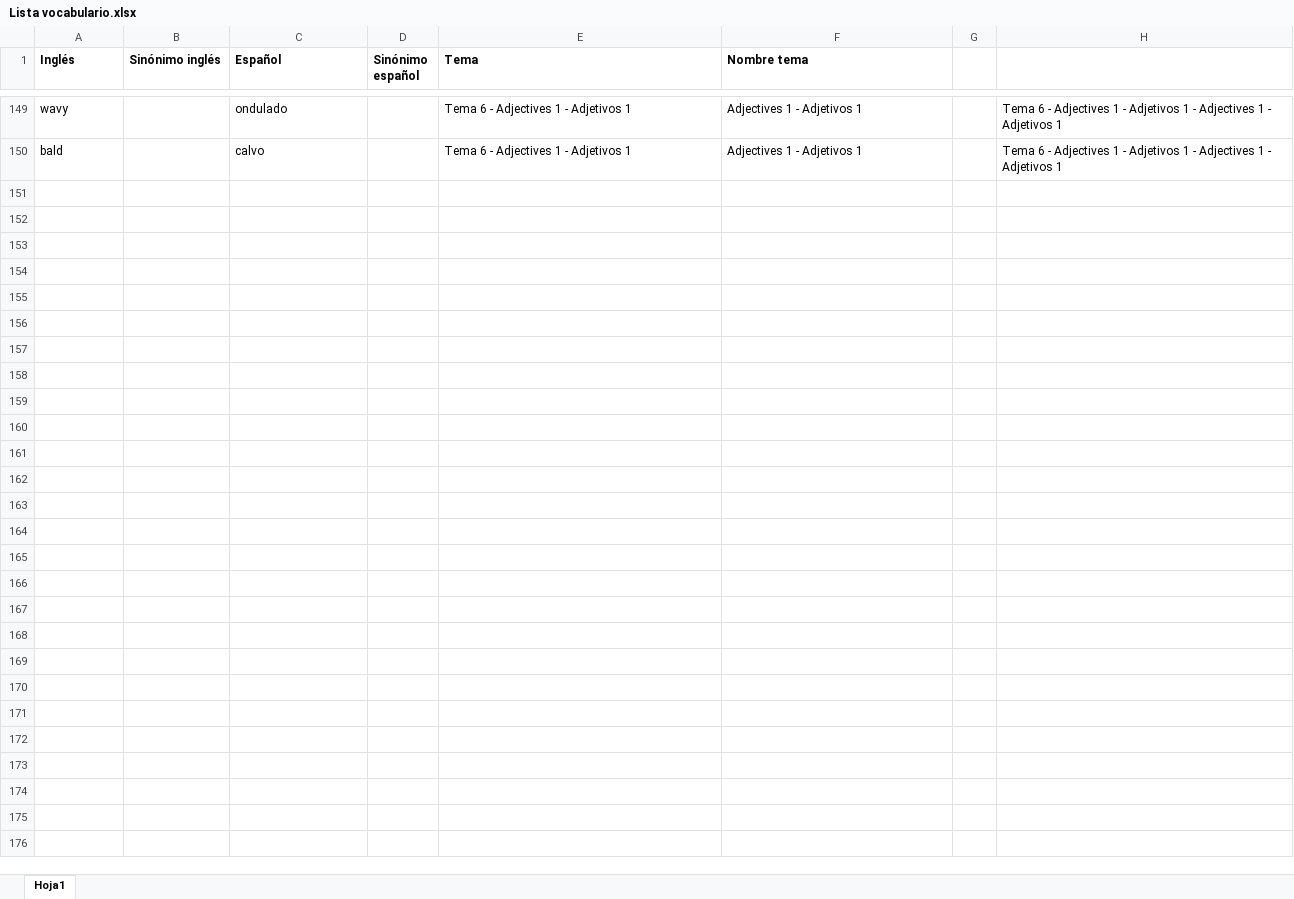
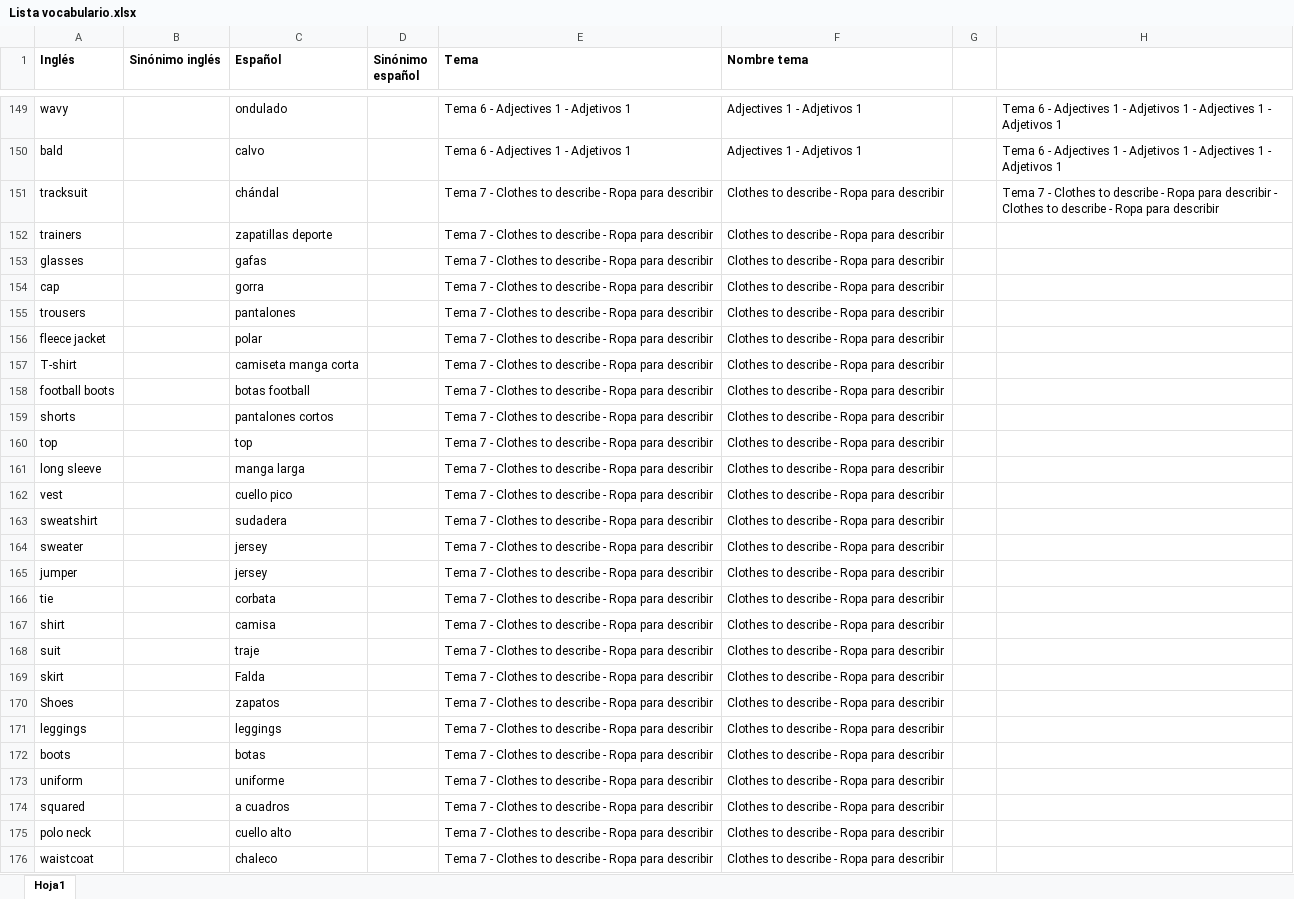
Before and after one commit to Mibogar/Vocabulary-1-ESO, an Excel workbook: Lista vocabulario.xlsx, sheet Hoja1, drawn as a sheet; only a part is shown, gaps mark what is left out; values as stored, in another font and other column widths than the file's, no borders; the diff names each change by its address in the sheet, - before the commit and + after, or states it on an @@ line.

Commit message:
Add files via upload

```diff
--- a/Lista vocabulario.xlsx (sheet Hoja1)
+++ b/Lista vocabulario.xlsx (sheet Hoja1)
+row 151: tracksuit |  | chándal |  | Tema 7 - Clothes to describe - Ropa para describir | Clothes to describe - Ropa para describir |  | Tema 7 - Clothes to describe - Ropa para describir - Clothes to describe - Ropa para describir
+row 152: trainers |  | zapatillas deporte |  | Tema 7 - Clothes to describe - Ropa para describir | Clothes to describe - Ropa para describir
+row 153: glasses |  | gafas |  | Tema 7 - Clothes to describe - Ropa para describir | Clothes to describe - Ropa para describir
+row 154: cap |  | gorra |  | Tema 7 - Clothes to describe - Ropa para describir | Clothes to describe - Ropa para describir
+row 155: trousers |  | pantalones |  | Tema 7 - Clothes to describe - Ropa para describir | Clothes to describe - Ropa para describir
+row 156: fleece jacket |  | polar |  | Tema 7 - Clothes to describe - Ropa para describir | Clothes to describe - Ropa para describir
+row 157: T-shirt |  | camiseta manga corta |  | Tema 7 - Clothes to describe - Ropa para describir | Clothes to describe - Ropa para describir
+row 158: football boots |  | botas football |  | Tema 7 - Clothes to describe - Ropa para describir | Clothes to describe - Ropa para describir
+row 159: shorts |  | pantalones cortos |  | Tema 7 - Clothes to describe - Ropa para describir | Clothes to describe - Ropa para describir
+row 160: top |  | top |  | Tema 7 - Clothes to describe - Ropa para describir | Clothes to describe - Ropa para describir
+row 161: long sleeve |  | manga larga |  | Tema 7 - Clothes to describe - Ropa para describir | Clothes to describe - Ropa para describir
+row 162: vest |  | cuello pico |  | Tema 7 - Clothes to describe - Ropa para describir | Clothes to describe - Ropa para describir
+row 163: sweatshirt |  | sudadera |  | Tema 7 - Clothes to describe - Ropa para describir | Clothes to describe - Ropa para describir
+row 164: sweater |  | jersey |  | Tema 7 - Clothes to describe - Ropa para describir | Clothes to describe - Ropa para describir
+row 165: jumper |  | jersey |  | Tema 7 - Clothes to describe - Ropa para describir | Clothes to describe - Ropa para describir
+row 166: tie |  | corbata |  | Tema 7 - Clothes to describe - Ropa para describir | Clothes to describe - Ropa para describir
+row 167: shirt |  | camisa |  | Tema 7 - Clothes to describe - Ropa para describir | Clothes to describe - Ropa para describir
+row 168: suit |  | traje |  | Tema 7 - Clothes to describe - Ropa para describir | Clothes to describe - Ropa para describir
+row 169: skirt |  | Falda |  | Tema 7 - Clothes to describe - Ropa para describir | Clothes to describe - Ropa para describir
+row 170: Shoes |  | zapatos |  | Tema 7 - Clothes to describe - Ropa para describir | Clothes to describe - Ropa para describir
+row 171: leggings |  | leggings |  | Tema 7 - Clothes to describe - Ropa para describir | Clothes to describe - Ropa para describir
+row 172: boots |  | botas |  | Tema 7 - Clothes to describe - Ropa para describir | Clothes to describe - Ropa para describir
+row 173: uniform |  | uniforme |  | Tema 7 - Clothes to describe - Ropa para describir | Clothes to describe - Ropa para describir
+row 174: squared |  | a cuadros |  | Tema 7 - Clothes to describe - Ropa para describir | Clothes to describe - Ropa para describir
+row 175: polo neck |  | cuello alto |  | Tema 7 - Clothes to describe - Ropa para describir | Clothes to describe - Ropa para describir
+row 176: waistcoat |  | chaleco |  | Tema 7 - Clothes to describe - Ropa para describir | Clothes to describe - Ropa para describir
```
